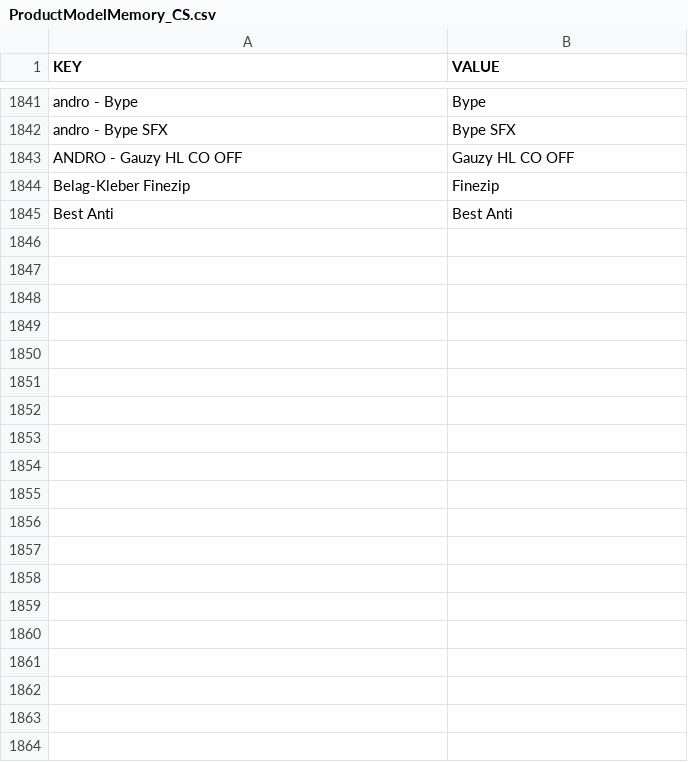
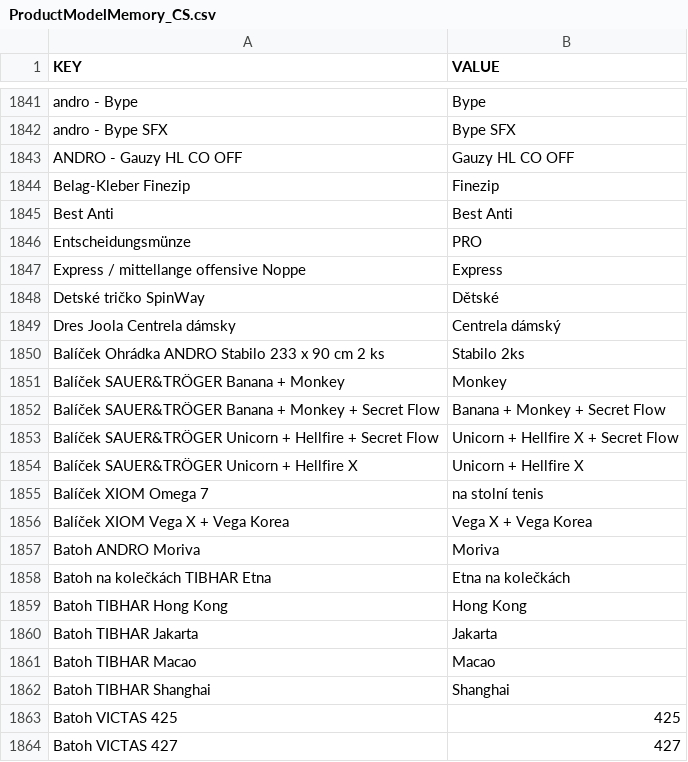
Before and after one commit to DannyJPN/PingPongEshopScraping, a CSV file: desaka_unifier/Memory/ProductModelMemory_CS.csv, drawn as a sheet; only a part is shown, gaps mark what is left out; the diff covers the shown part only; the diff names each change by its address in the sheet, - before the commit and + after, or states it on an @@ line.

```diff
--- a/desaka_unifier/Memory/ProductModelMemory_CS.csv
+++ b/desaka_unifier/Memory/ProductModelMemory_CS.csv
+row 1846: Entscheidungsmünze | PRO
+row 1847: Express / mittellange offensive Noppe | Express
+row 1848: Detské tričko SpinWay | Dětské
+row 1849: Dres Joola Centrela dámsky | Centrela dámský
+row 1850: Balíček Ohrádka ANDRO Stabilo 233 x 90 cm 2 ks | Stabilo 2ks
+row 1851: Balíček SAUER&TRÖGER Banana + Monkey | Monkey
+row 1852: Balíček SAUER&TRÖGER Banana + Monkey + Secret Flow | Banana + Monkey + Secret Flow
+row 1853: Balíček SAUER&TRÖGER Unicorn + Hellfire + Secret Flow | Unicorn + Hellfire X + Secret Flow
+row 1854: Balíček SAUER&TRÖGER Unicorn + Hellfire X | Unicorn + Hellfire X
+row 1855: Balíček XIOM Omega 7 | na stolní tenis
+row 1856: Balíček XIOM Vega X + Vega Korea | Vega X + Vega Korea
+row 1857: Batoh ANDRO Moriva | Moriva
+row 1858: Batoh na kolečkách TIBHAR Etna | Etna na kolečkách
+row 1859: Batoh TIBHAR Hong Kong | Hong Kong
+row 1860: Batoh TIBHAR Jakarta | Jakarta
+row 1861: Batoh TIBHAR Macao | Macao
+row 1862: Batoh TIBHAR Shanghai | Shanghai
+row 1863: Batoh VICTAS 425 | 425
+row 1864: Batoh VICTAS 427 | 427
```
Also changed, not shown: 49 added rows elsewhere in this file, desaka_unifier/Memory/CategoryMemory_CS.csv, desaka_unifier/Memory/ProductTypeMemory_CS.csv, 16 other files.
